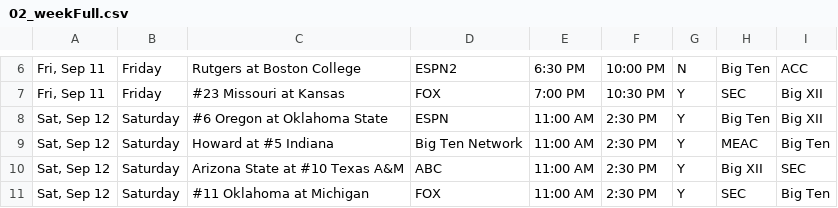
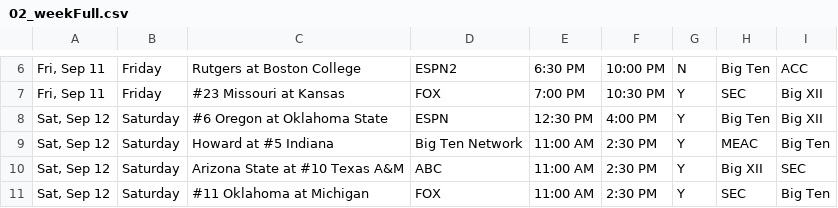
Before and after one commit to matthewkilleen0830/College-Football-Viewing-Schedule, a CSV file: 02_weekFull.csv, drawn as a sheet; only a part is shown, gaps mark what is left out.

Commit message:
Kick time update.

```diff
--- a/02_weekFull.csv
+++ b/02_weekFull.csv
@@ -7,3 +7,3 @@
 "Fri, Sep 11",Friday,#23 Missouri at Kansas,FOX,7:00 PM,10:30 PM,Y,SEC,Big XII
-"Sat, Sep 12",Saturday,#6 Oregon at Oklahoma State,ESPN,11:00 AM,2:30 PM,Y,Big Ten,Big XII
+"Sat, Sep 12",Saturday,#6 Oregon at Oklahoma State,ESPN,12:30 PM,4:00 PM,Y,Big Ten,Big XII
 "Sat, Sep 12",Saturday,Howard at #5 Indiana,Big Ten Network,11:00 AM,2:30 PM,Y,MEAC,Big Ten
```
